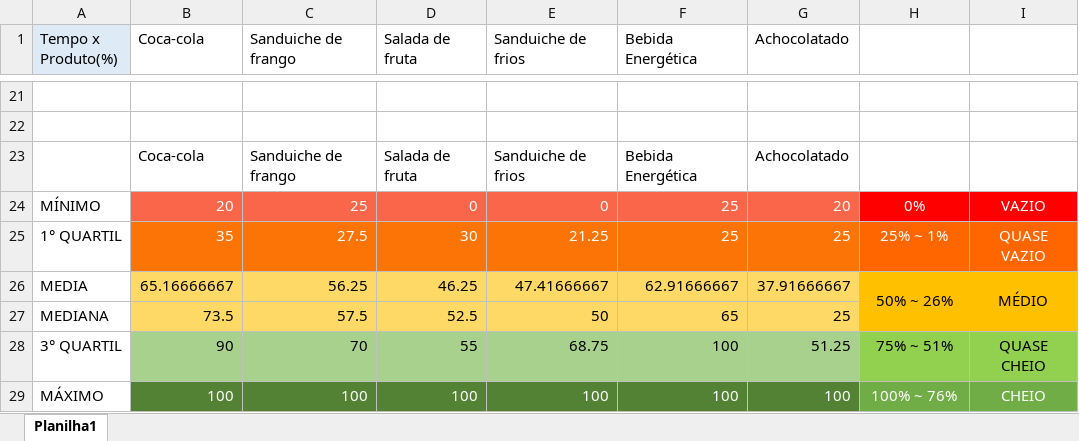
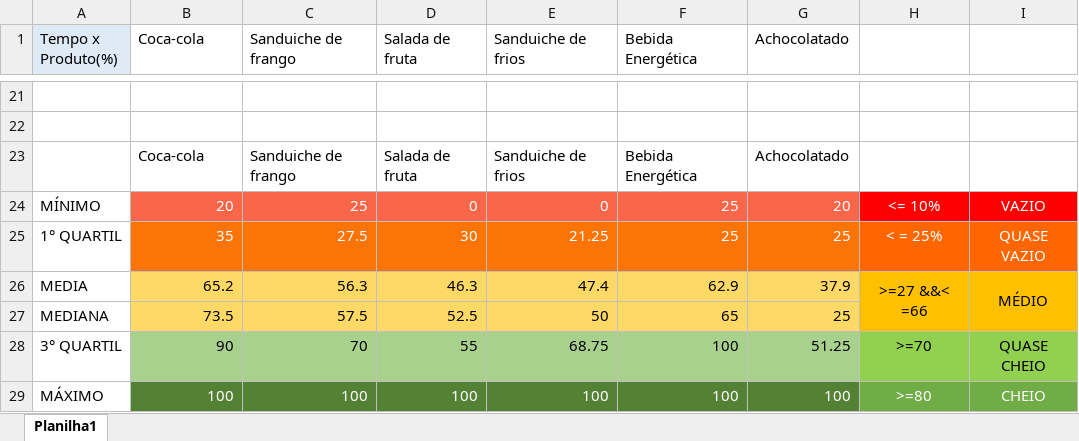
Before and after one commit to BandTec/grupo-10-ccoa-20201, an Excel workbook: Arquivos/analytics.xlsx, sheet Planilha1, drawn as a sheet; only a part is shown, gaps mark what is left out; values as stored, in another font and other column widths than the file's, no borders; removed rows and columns are numbered as before the commit, all else as after; the diff names each change by its address in the sheet, - before the commit and + after, or states it on an @@ line.

Commit message:
Analytics atualizado

```diff
--- a/Arquivos/analytics.xlsx (sheet Planilha1)
+++ b/Arquivos/analytics.xlsx (sheet Planilha1)
-H24: 0%
+H24: <= 10%
-H25: 25% ~ 1%
+H25: < = 25%
-row 26: MEDIA | 65.16666667 | 56.25 | 46.25 | 47.41666667 | 62.91666667 | 37.91666667 | 50% ~ 26% | MÉDIO
+row 26: MEDIA | 65.2 | 56.3 | 46.3 | 47.4 | 62.9 | 37.9 | >=27 &&< =66 | MÉDIO
-H28: 75% ~ 51%
+H28: >=70
-H29: 100% ~ 76%
+H29: >=80
```
Also changed, not shown: formulas that keep their value.
